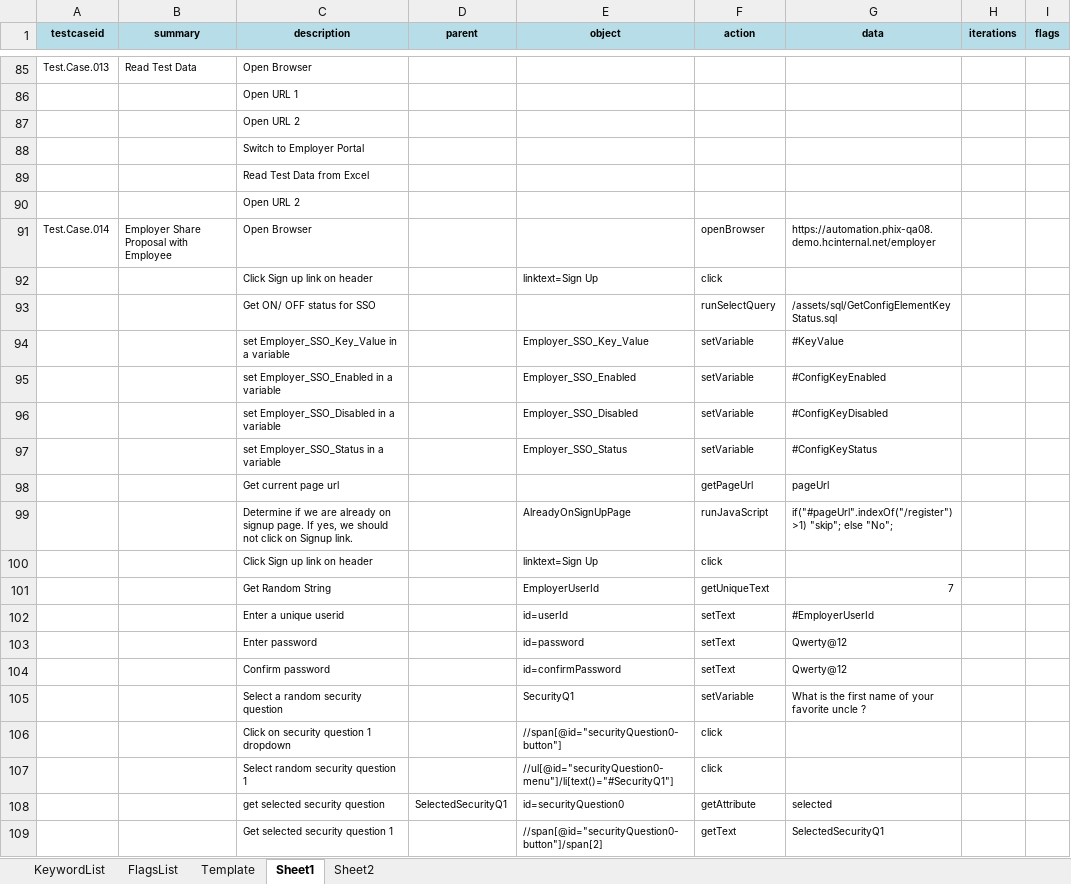
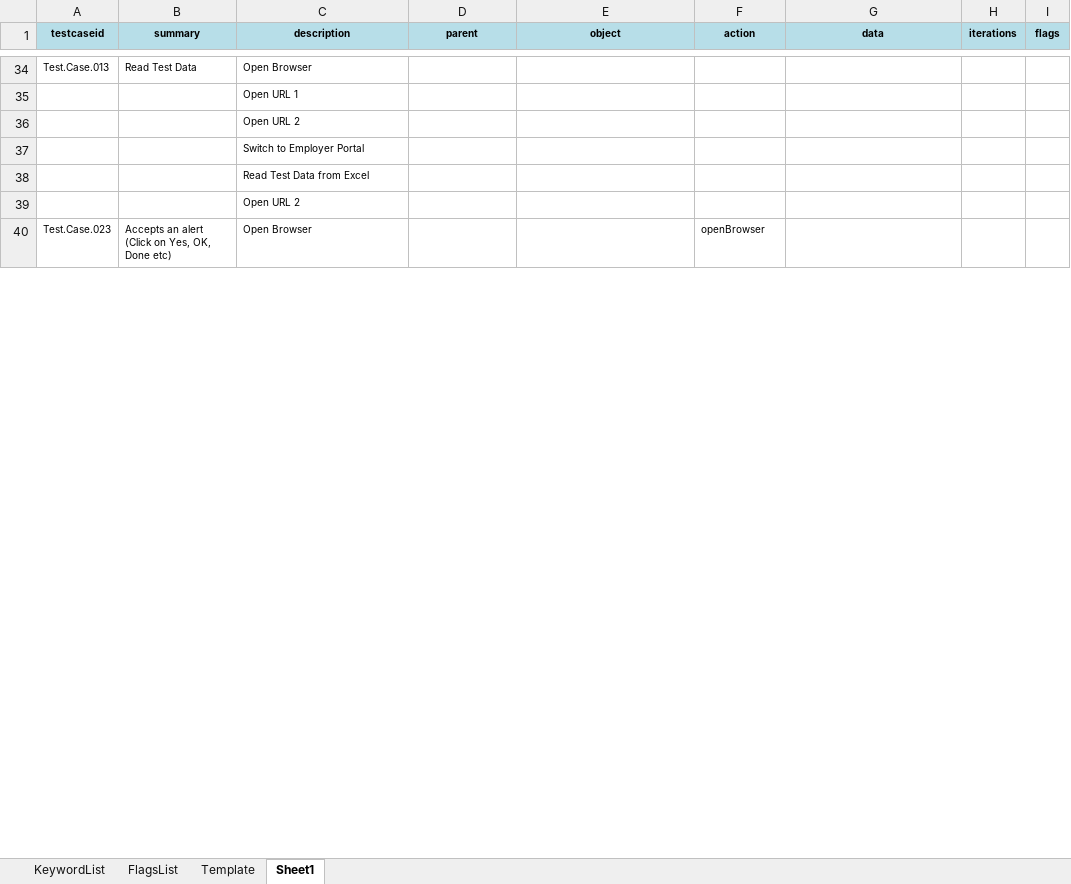
Before and after one commit to iamgauravkhanna/automation-repository-java, an Excel workbook: Raftaar_Core/assets/testcase.xlsx, sheet Sheet1, drawn as a sheet; only a part is shown, gaps mark what is left out; the shorter side is filled out with more unchanged rows; values as stored, in another font and other column widths than the file's, no borders; removed rows and columns are numbered as before the commit, all else as after; the diff covers the shown part only; the diff names each change by its address in the sheet, - before the commit and + after, or states it on an @@ line.

```diff
--- a/Raftaar_Core/assets/testcase.xlsx (sheet Sheet1)
+++ b/Raftaar_Core/assets/testcase.xlsx (sheet Sheet1)
-sheet tab: Sheet2
-row 91: Test.Case.014 | Employer Share Proposal with Employee | Open Browser |  |  | openBrowser | https://automation.phix-qa08.demo.hcinternal.net/employer
-row 92:  |  | Click Sign up link on header |  | linktext=Sign Up | click
-row 93:  |  | Get ON/ OFF status for SSO |  |  | runSelectQuery | /assets/sql/GetConfigElementKeyStatus.sql
-row 94:  |  | set Employer_SSO_Key_Value in a variable |  | Employer_SSO_Key_Value | setVariable | #KeyValue
-row 95:  |  | set Employer_SSO_Enabled in a variable |  | Employer_SSO_Enabled | setVariable | #ConfigKeyEnabled
-row 96:  |  | set Employer_SSO_Disabled in a variable |  | Employer_SSO_Disabled | setVariable | #ConfigKeyDisabled
-row 97:  |  | set Employer_SSO_Status in a variable |  | Employer_SSO_Status | setVariable | #ConfigKeyStatus
-row 98:  |  | Get current page url |  |  | getPageUrl | pageUrl
-row 99:  |  | Determine if we are already on signup page. If yes, we should not click on Signup link. |  | AlreadyOnSignUpPage | runJavaScript | if("#pageUrl".indexOf("/register") >1) "skip"; else "No";
-row 100:  |  | Click Sign up link on header |  | linktext=Sign Up | click
-row 101:  |  | Get Random String |  | EmployerUserId | getUniqueText | 7
-row 102:  |  | Enter a unique userid |  | id=userId | setText | #EmployerUserId
-row 103:  |  | Enter password |  | id=password | setText | Qwerty@12
-row 104:  |  | Confirm password |  | id=confirmPassword | setText | Qwerty@12
-row 105:  |  | Select a random security question |  | SecurityQ1 | setVariable | What is the first name of your favorite uncle ?
-row 106:  |  | Click on security question 1 dropdown |  | //span[@id="securityQuestion0-button"] | click
-row 107:  |  | Select random security question 1 |  | //ul[@id="securityQuestion0-menu"]/li[text()="#SecurityQ1"] | click
-row 108:  |  | get selected security question | SelectedSecurityQ1 | id=securityQuestion0 | getAttribute | selected
-row 109:  |  | Get selected security question 1 |  | //span[@id="securityQuestion0-button"]/span[2] | getText | SelectedSecurityQ1
```
Also changed, not shown: 10 added rows, 129 removed rows, 1 moved row, 9 edited cells and cell formats elsewhere in this sheet, 3 other files.
